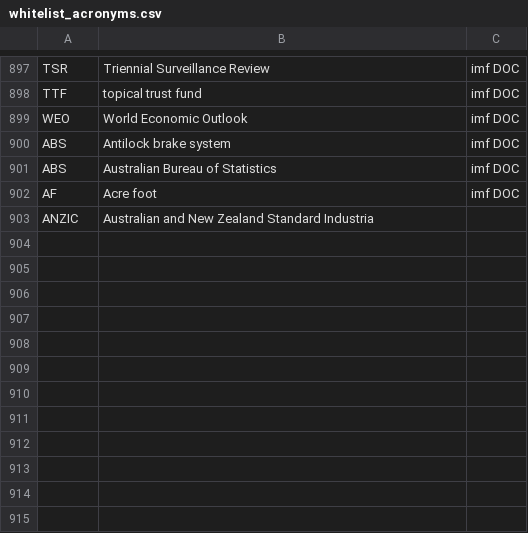
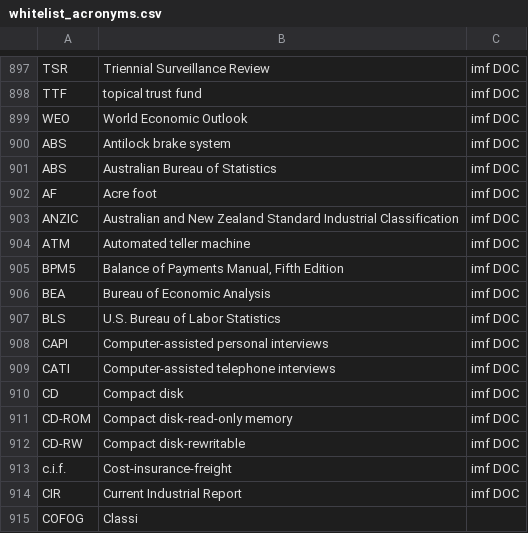
Before and after one commit to Matheusoz/el-processing-tools-wb, a CSV file: data/whitelists/whitelists/whitelist_acronyms.csv, drawn as a sheet; only a part is shown, gaps mark what is left out.

Commit message:
v2.0.0

```diff
--- a/data/whitelists/whitelists/whitelist_acronyms.csv
+++ b/data/whitelists/whitelists/whitelist_acronyms.csv
@@ -902,2 +902,14 @@ ABS,Australian Bureau of Statistics,imf DOC
 AF,Acre foot,imf DOC
-ANZIC,Australian and New Zealand Standard Industria
+ANZIC,Australian and New Zealand Standard Industrial Classification,imf DOC
+ATM,Automated teller machine,imf DOC
+BPM5,"Balance of Payments Manual, Fifth Edition",imf DOC
+BEA,Bureau of Economic Analysis,imf DOC
+BLS,U.S. Bureau of Labor Statistics,imf DOC
+CAPI,Computer-assisted personal interviews,imf DOC
+CATI,Computer-assisted telephone interviews,imf DOC
+CD,Compact disk,imf DOC
+CD-ROM,Compact disk-read-only memory,imf DOC
+CD-RW,Compact disk-rewritable,imf DOC
+c.i.f.,Cost-insurance-freight,imf DOC
+CIR,Current Industrial Report,imf DOC
+COFOG,Classi
```
